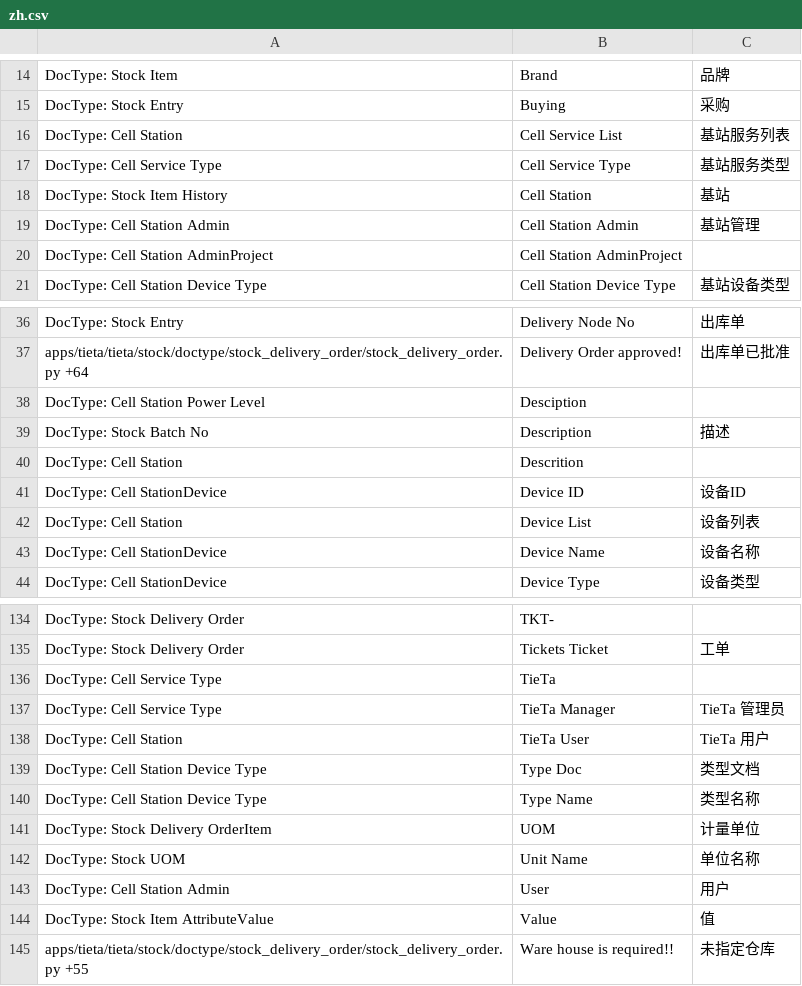
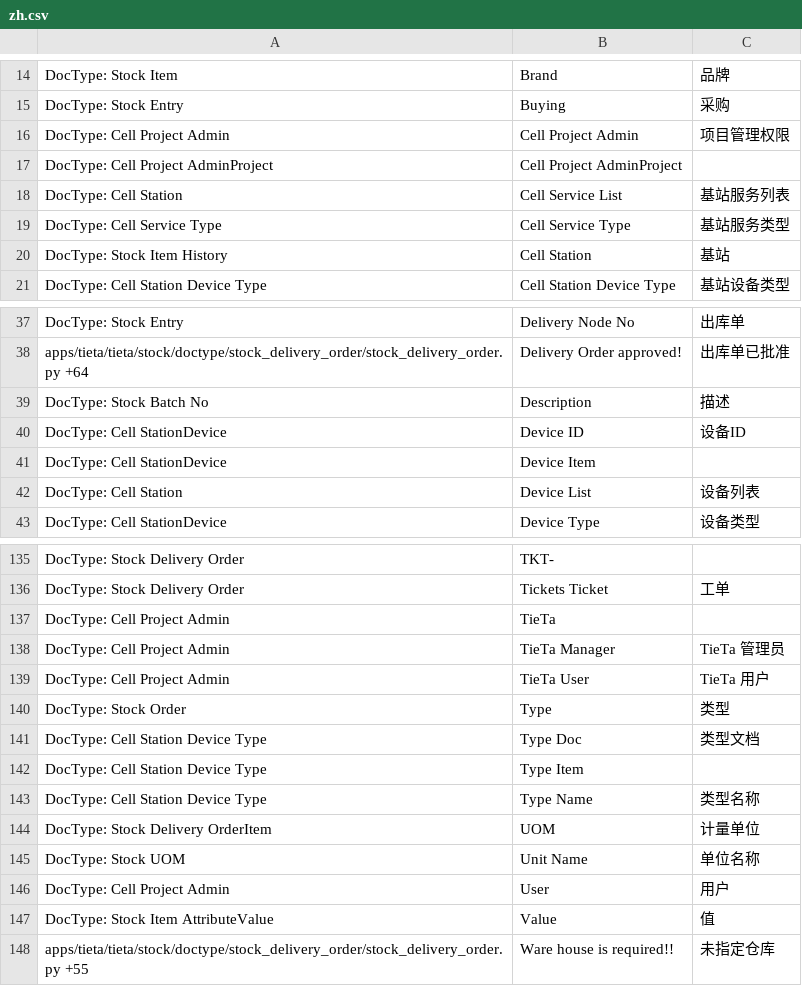
Before and after one commit to srdgame/frappe_tieta, a CSV file: tieta/translations/zh.csv, drawn as a sheet; only a part is shown, gaps mark what is left out; the diff covers the shown part only.

Commit message:
Update translation

```diff
--- a/tieta/translations/zh.csv
+++ b/tieta/translations/zh.csv
@@ -15,2 +15,4 @@ DocType: Stock Item,Brand,品牌
 DocType: Stock Entry,Buying,采购
+DocType: Cell Project Admin,Cell Project Admin,项目管理权限
+DocType: Cell Project AdminProject,Cell Project AdminProject,
 DocType: Cell Station,Cell Service List,基站服务列表
@@ -18,4 +20,2 @@ DocType: Cell Service Type,Cell Service Type,基站服务类型
 DocType: Stock Item History,Cell Station,基站
-DocType: Cell Station Admin,Cell Station Admin,基站管理
-DocType: Cell Station AdminProject,Cell Station AdminProject,
 DocType: Cell Station Device Type,Cell Station Device Type,基站设备类型
@@ -37,8 +38,6 @@ DocType: Stock Entry,Delivery Node No,出库单
 apps/tieta/tieta/stock/doctype/stock_delivery_order/stock_delivery_order.py +64,Delivery Order approved!,出库单已批准
-DocType: Cell Station Power Level,Desciption,
 DocType: Stock Batch No,Description,描述
-DocType: Cell Station,Descrition,
 DocType: Cell StationDevice,Device ID,设备ID
+DocType: Cell StationDevice,Device Item,
 DocType: Cell Station,Device List,设备列表
-DocType: Cell StationDevice,Device Name,设备名称
 DocType: Cell StationDevice,Device Type,设备类型
@@ -135,6 +136,8 @@ DocType: Stock Delivery Order,TKT-,
 DocType: Stock Delivery Order,Tickets Ticket,工单
-DocType: Cell Service Type,TieTa,
-DocType: Cell Service Type,TieTa Manager,TieTa 管理员
-DocType: Cell Station,TieTa User,TieTa 用户
+DocType: Cell Project Admin,TieTa,
+DocType: Cell Project Admin,TieTa Manager,TieTa 管理员
+DocType: Cell Project Admin,TieTa User,TieTa 用户
+DocType: Stock Order,Type,类型
 DocType: Cell Station Device Type,Type Doc,类型文档
+DocType: Cell Station Device Type,Type Item,
 DocType: Cell Station Device Type,Type Name,类型名称
@@ -142,3 +145,3 @@ DocType: Stock Delivery OrderItem,UOM,计量单位
 DocType: Stock UOM,Unit Name,单位名称
-DocType: Cell Station Admin,User,用户
+DocType: Cell Project Admin,User,用户
 DocType: Stock Item AttributeValue,Value,值
```
Also changed, not shown: 3 added rows and 4 edited cells elsewhere in this file.
